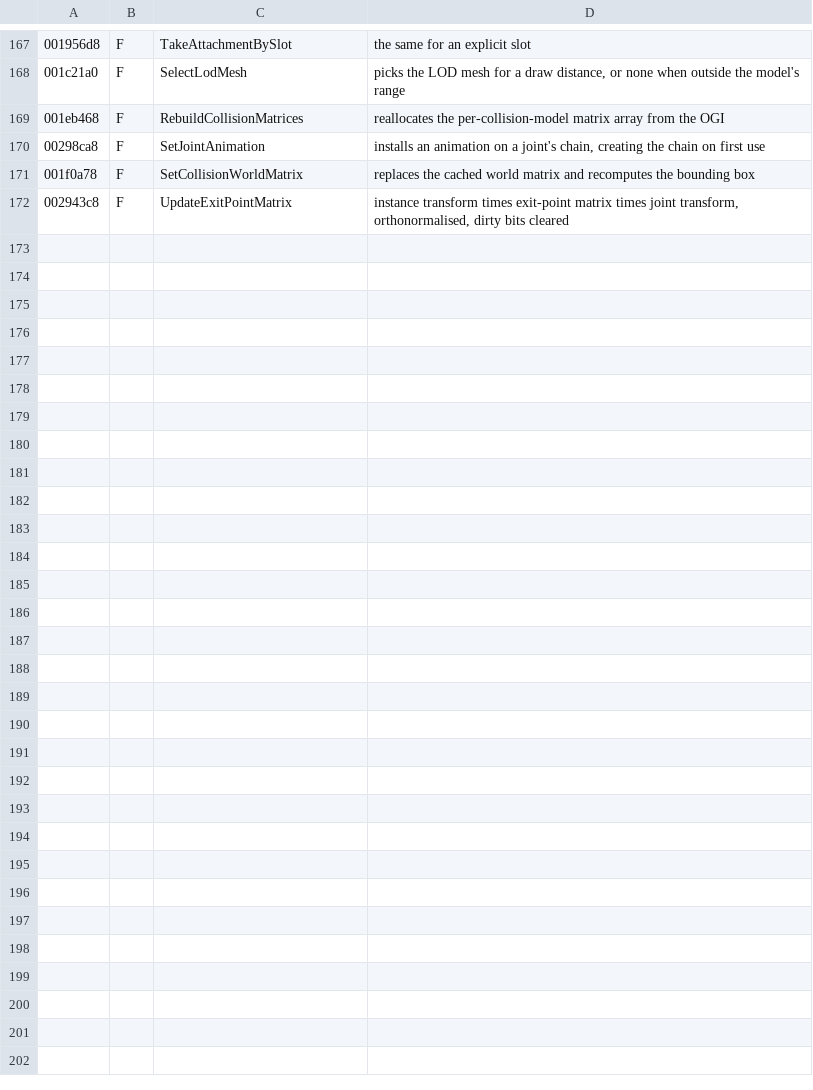
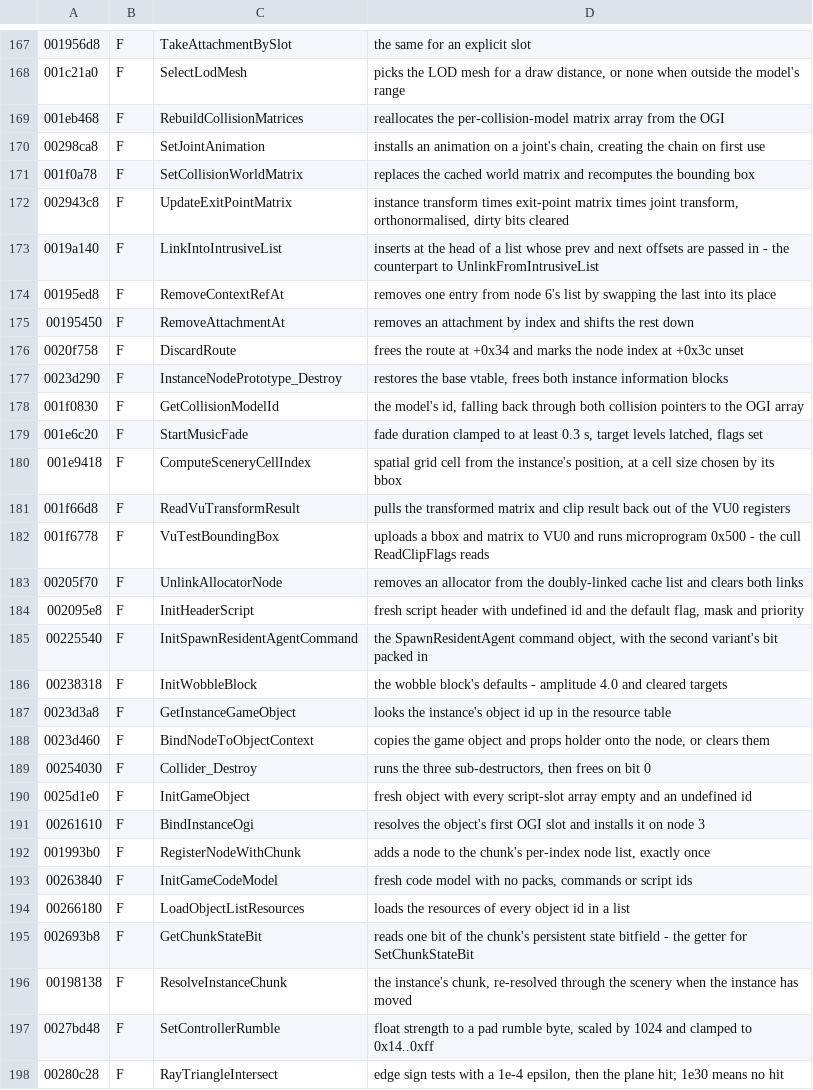
Before and after one commit to AlexMollard/Crash-Twinsanity-Improved, a TSV file: tools/re/db/read.tsv, drawn as a sheet; only a part is shown, gaps mark what is left out.

Commit message:
re: 188 read-derived names, 1895 total
The decompile regenerated with the previous round's names in it, which
makes the next round easier - a body that calls ClearWobble and
GetContextClock identifies itself in a way FUN_0023e510 and FUN_0017d9a8
never could.

From this stretch: RayTriangleIntersect and UnpackCollisionTriangle
(collision, both halves), VuTestBoundingBox and ReadClipFlags (the VU0
cull, upload and readback), LinkIntoIntrusiveList and
UnlinkFromIntrusiveList, GetChunkStateBit to pair with SetChunkStateBit,
InitGameObject with every script-slot array visible, BindInstanceOgi,
ComputeSceneryCellIndex, SetControllerRumble, LinkPlayableCharacters and
UnlinkPlayableCharacters - events 0x41 and 0x42 respectively.

DiscardRoute (0x20F758) is worth noting for the steering work: a route
lives at instance +0x34 with the current node index at +0x3c, and 0xff
means none.

```diff
--- a/tools/re/db/read.tsv
+++ b/tools/re/db/read.tsv
@@ -172 +172,27 @@
 002943c8	F	UpdateExitPointMatrix	instance transform times exit-point matrix times joint transform, orthonormalised, dirty bits cleared
+0019a140	F	LinkIntoIntrusiveList	inserts at the head of a list whose prev and next offsets are passed in - the counterpart to UnlinkFromIntrusiveList
+00195ed8	F	RemoveContextRefAt	removes one entry from node 6's list by swapping the last into its place
+00195450	F	RemoveAttachmentAt	removes an attachment by index and shifts the rest down
+0020f758	F	DiscardRoute	frees the route at +0x34 and marks the node index at +0x3c unset
+0023d290	F	InstanceNodePrototype_Destroy	restores the base vtable, frees both instance information blocks
+001f0830	F	GetCollisionModelId	the model's id, falling back through both collision pointers to the OGI array
+001e6c20	F	StartMusicFade	fade duration clamped to at least 0.3 s, target levels latched, flags set
+001e9418	F	ComputeSceneryCellIndex	spatial grid cell from the instance's position, at a cell size chosen by its bbox
+001f66d8	F	ReadVuTransformResult	pulls the transformed matrix and clip result back out of the VU0 registers
+001f6778	F	VuTestBoundingBox	uploads a bbox and matrix to VU0 and runs microprogram 0x500 - the cull ReadClipFlags reads
+00205f70	F	UnlinkAllocatorNode	removes an allocator from the doubly-linked cache list and clears both links
+002095e8	F	InitHeaderScript	fresh script header with undefined id and the default flag, mask and priority
+00225540	F	InitSpawnResidentAgentCommand	the SpawnResidentAgent command object, with the second variant's bit packed in
+00238318	F	InitWobbleBlock	the wobble block's defaults - amplitude 4.0 and cleared targets
+0023d3a8	F	GetInstanceGameObject	looks the instance's object id up in the resource table
+0023d460	F	BindNodeToObjectContext	copies the game object and props holder onto the node, or clears them
+00254030	F	Collider_Destroy	runs the three sub-destructors, then frees on bit 0
+0025d1e0	F	InitGameObject	fresh object with every script-slot array empty and an undefined id
+00261610	F	BindInstanceOgi	resolves the object's first OGI slot and installs it on node 3
+001993b0	F	RegisterNodeWithChunk	adds a node to the chunk's per-index node list, exactly once
+00263840	F	InitGameCodeModel	fresh code model with no packs, commands or script ids
+00266180	F	LoadObjectListResources	loads the resources of every object id in a list
+002693b8	F	GetChunkStateBit	reads one bit of the chunk's persistent state bitfield - the getter for SetChunkStateBit
+00198138	F	ResolveInstanceChunk	the instance's chunk, re-resolved through the scenery when the instance has moved
+0027bd48	F	SetControllerRumble	float strength to a pad rumble byte, scaled by 1024 and clamped to 0x14..0xff
+00280c28	F	RayTriangleIntersect	edge sign tests with a 1e-4 epsilon, then the plane hit; 1e30 means no hit
```
Also changed, not shown: tools/re/db/symbols.tsv, 1 other file.
